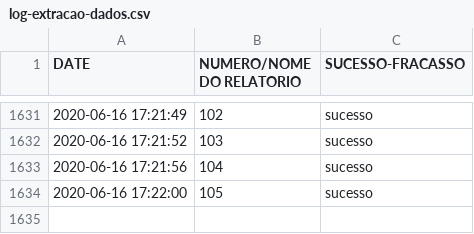
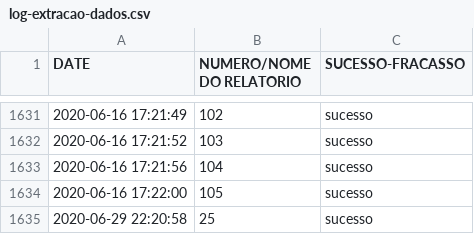
Before and after one commit to lucascoelhoo/Webscrapping-SESDF, a CSV file: log-extracao-dados.csv, drawn as a sheet; only a part is shown, gaps mark what is left out; the diff names each change by its address in the sheet, - before the commit and + after, or states it on an @@ line.

Commit message:
Extrair-dados-pdf.py foi alterado para incluir uma coluna com a data em todos os arquivos, para facilitar a importação para o banco. Também, o script import_data.sh foi alterado, já que não seria mais necessário fazer parse nenhum dos nomes dos arquivos extraídos.

```diff
--- a/log-extracao-dados.csv
+++ b/log-extracao-dados.csv
+row 1635: 2020-06-29 22:20:58 | 25 | sucesso
```
Also changed, not shown: 4 other files.
